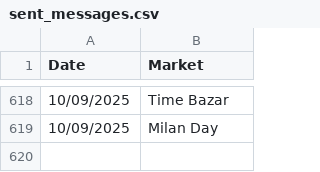
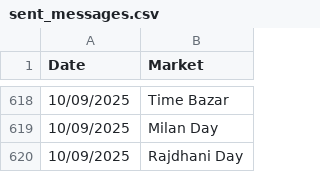
Before and after one commit to Vishalsnw/Kalyan_web, a CSV file: sent_messages.csv, drawn as a sheet; only a part is shown, gaps mark what is left out; the diff names each change by its address in the sheet, - before the commit and + after, or states it on an @@ line.

```diff
--- a/sent_messages.csv
+++ b/sent_messages.csv
+row 620: 10/09/2025 | Rajdhani Day
```
Also changed, not shown: satta_data.csv.
